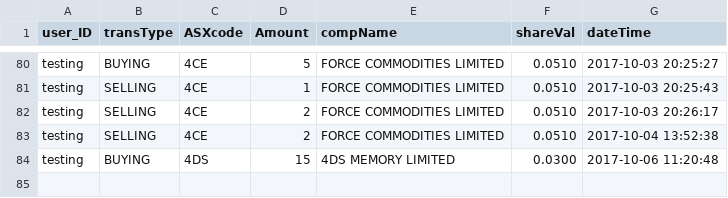
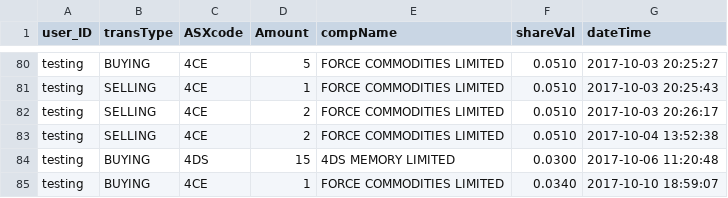
Before and after one commit to rmit-s3543824-jayden-joyce/Programming-Project-1, a CSV file: PP1A/src/main/resources/public/csv/TransactionLog.csv, drawn as a sheet; only a part is shown, gaps mark what is left out.

```diff
--- a/PP1A/src/main/resources/public/csv/TransactionLog.csv
+++ b/PP1A/src/main/resources/public/csv/TransactionLog.csv
@@ -84 +84,2 @@
 "testing","BUYING","4DS","15","4DS MEMORY LIMITED","0.0300","2017-10-06 11:20:48"
+"testing","BUYING","4CE","1","FORCE COMMODITIES LIMITED","0.0340","2017-10-10 18:59:07"
```
Also changed, not shown: PP1A/src/main/resources/public/csv/sharesOwned.csv, 3 other files.
